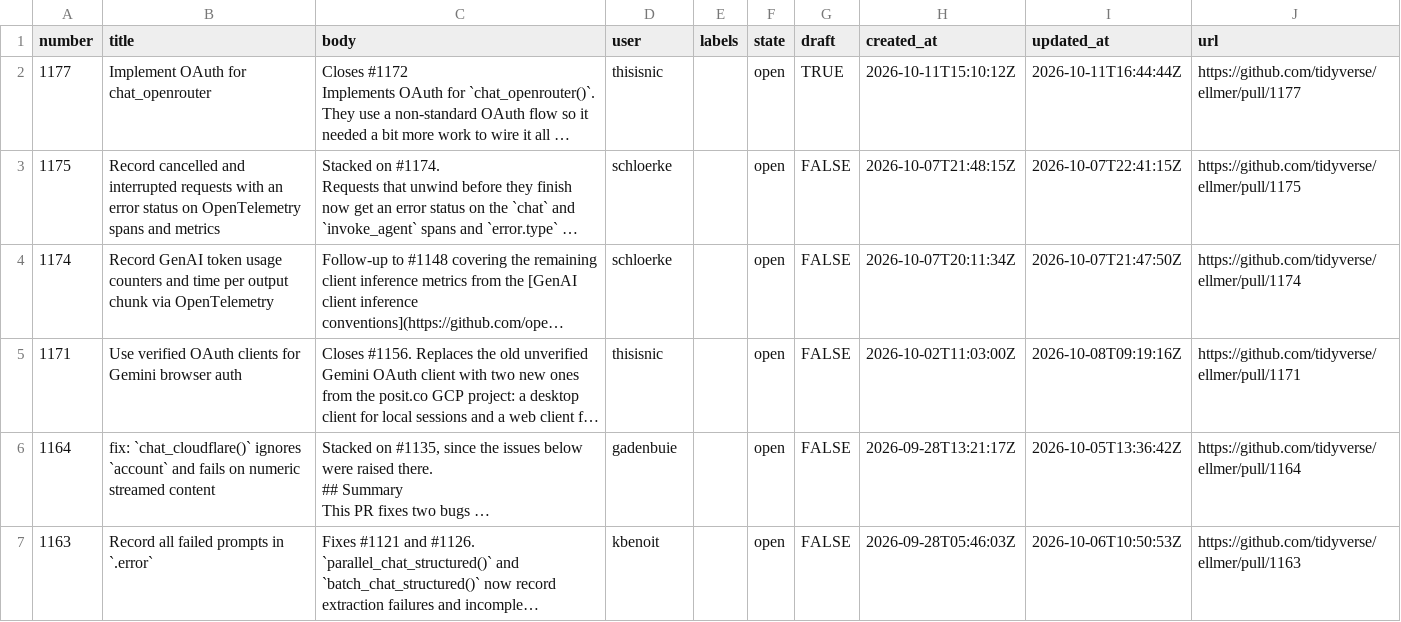
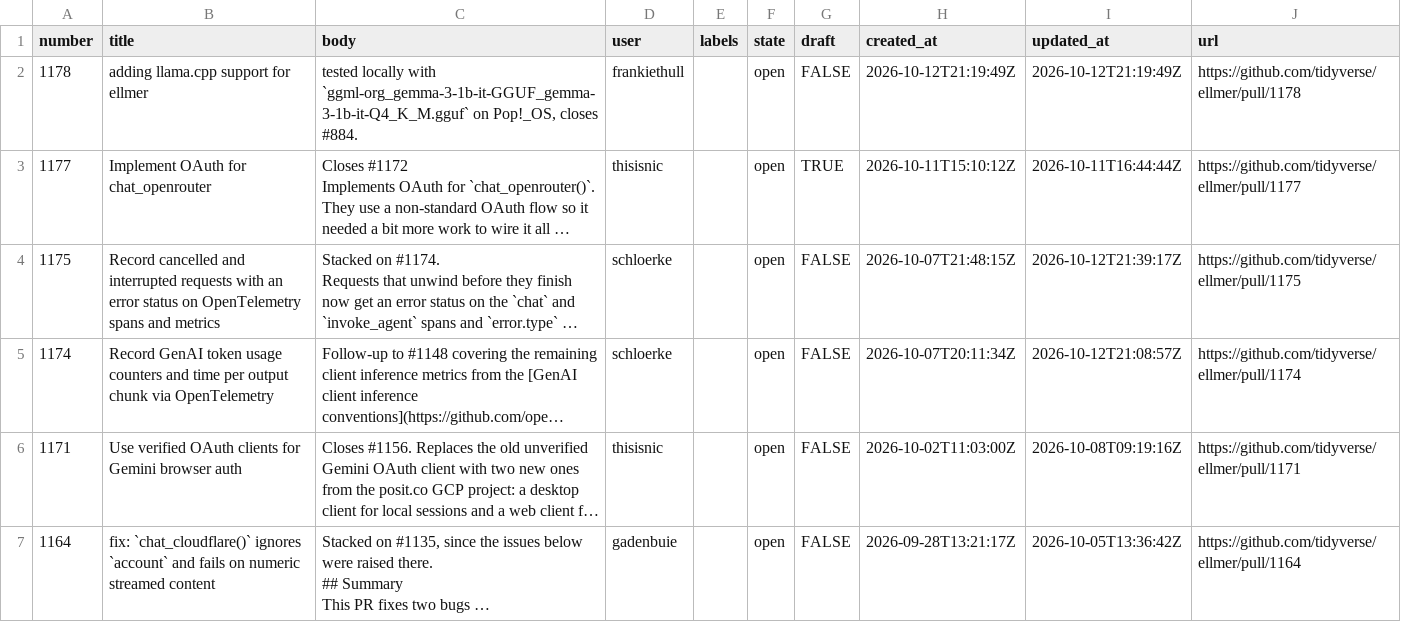
Before and after one commit to thisisnic/ellmer-maintenance, a CSV file: data/ellmer_prs.csv, drawn as a sheet; only a part is shown; the shorter side is filled out with more unchanged rows; long unchanged cells end in …; addresses are those after the commit; the diff names each change by its address in the sheet, - before the commit and + after, or states it on an @@ line.

```diff
--- a/data/ellmer_prs.csv
+++ b/data/ellmer_prs.csv
+row 2: 1178 | adding llama.cpp support for ellmer | tested locally with `ggml-org_gemma-3-1b-it-GGUF_gemma-3-1b-it-Q4_K_M.gguf` on Pop!_OS, closes #884. | frankiethull |  | open | FALSE | 2026-10-12T21:19:49Z | 2026-10-12T21:19:49Z | https://github.com/tidyverse/ellmer/pull/1178
-I4 (updated_at): 2026-10-07T22:41:15Z
+I4 (updated_at): 2026-10-12T21:39:17Z
-I5 (updated_at): 2026-10-07T21:47:50Z
+I5 (updated_at): 2026-10-12T21:08:57Z
```
Also changed, not shown: data/ellmer_issues.csv.
